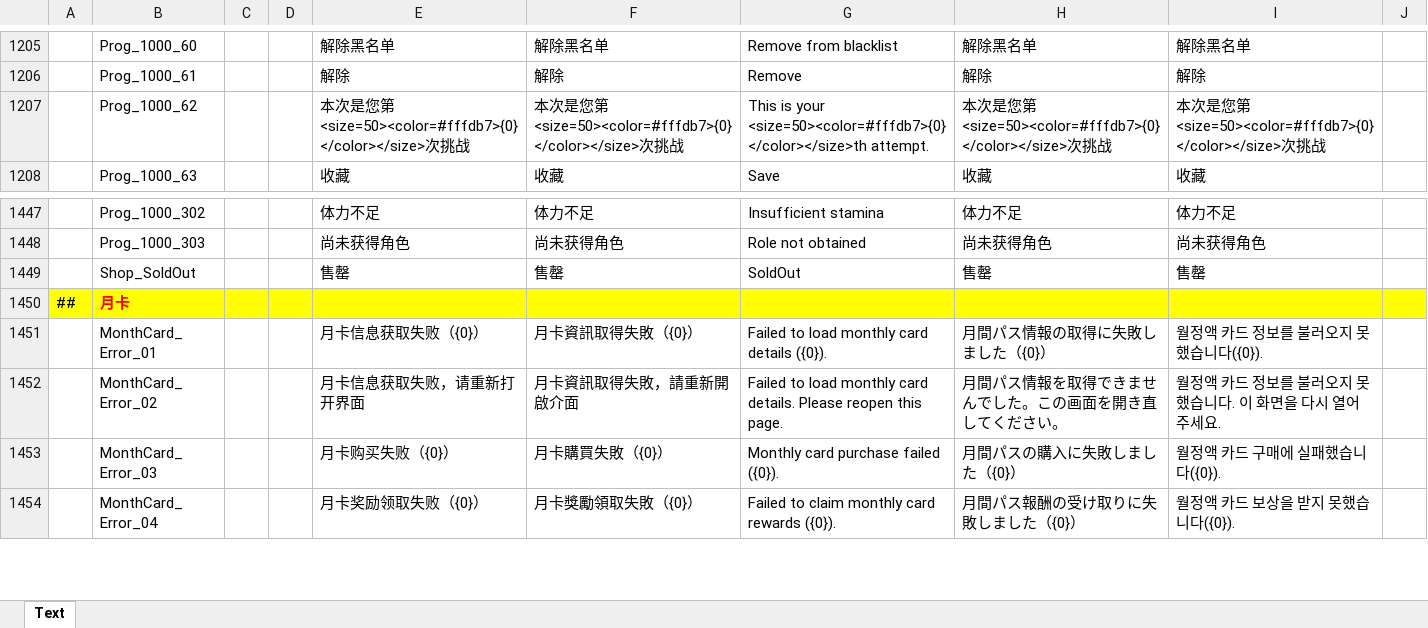
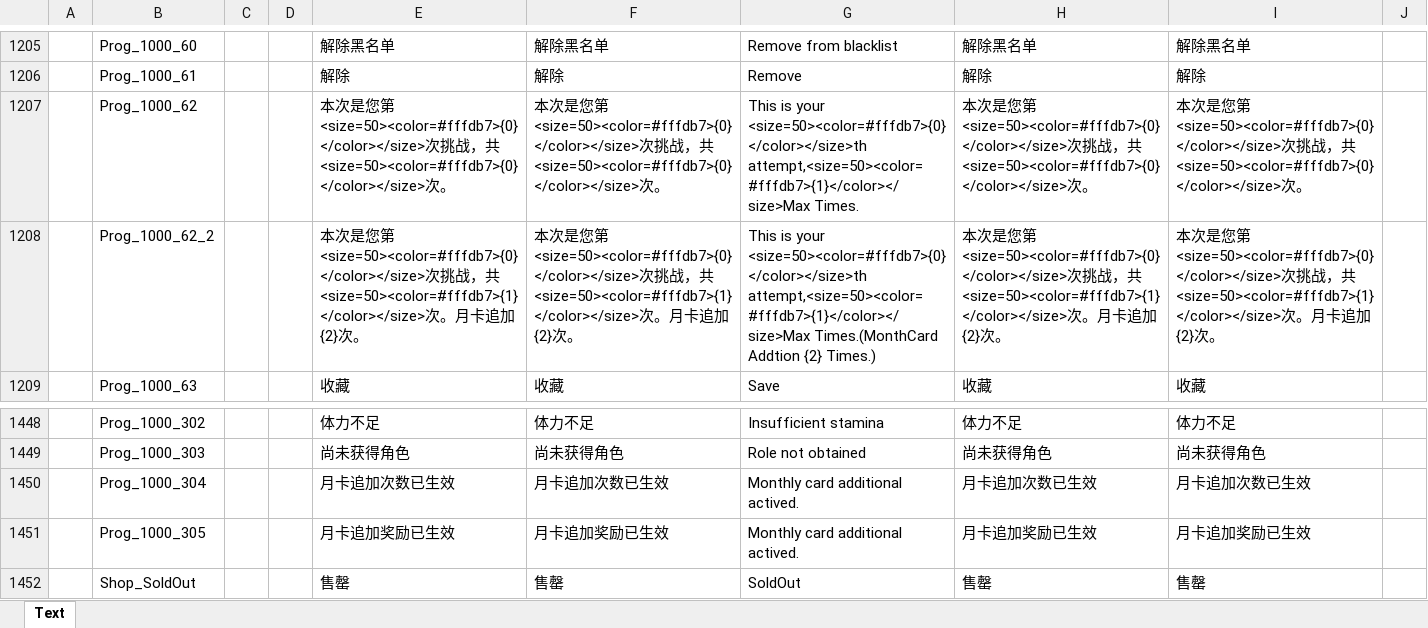
Before and after one commit to zjiang-create/-, an Excel workbook: 数值知识库-网页版GPT/源表/W-TextTranslation-文本翻译表.xlsx, sheet Text, drawn as a sheet; only a part is shown, gaps mark what is left out; the shorter side is filled out with more unchanged rows; values as stored, in another font and other column widths than the file's, no borders; the diff names each change by its address in the sheet, - before the commit and + after, or states it on an @@ line.

```diff
--- a/数值知识库-网页版GPT/源表/W-TextTranslation-文本翻译表.xlsx (sheet Text)
+++ b/数值知识库-网页版GPT/源表/W-TextTranslation-文本翻译表.xlsx (sheet Text)
-E1207: …挑战
+E1207: …挑战，共<size=50><color=#fffdb7>{0}</color></size>次。
-F1207: …挑战
+F1207: …挑战，共<size=50><color=#fffdb7>{0}</color></size>次。
-G1207: …your <size=50><color=#fffdb7>{0}</color></size>th attempt.
+G1207: …your <size=50><color=#fffdb7>{0}</color></size>th attempt,<size=50><color=#fffdb7>{1}</color></size>Max Times.
-H1207: …挑战
+H1207: …挑战，共<size=50><color=#fffdb7>{0}</color></size>次。
-I1207: …挑战
+I1207: …挑战，共<size=50><color=#fffdb7>{0}</color></size>次。
+row 1208:  | Prog_1000_62_2 |  |  | 本次是您第<size=50><color=#fffdb7>{0}</color></size>次挑战，共<size=50><color=#fffdb7>{1}</color></size>次。月卡追加{2}次。 | 本次是您第<size=50><color=#fffdb7>{0}</color></size>次挑战，共<size=50><color=#fffdb7>{1}</color></size>次。月卡追加{2}次。 | This is your <size=50><color=#fffdb7>{0}</color></size>th attempt,<size=50><color=#fffdb7>{1}</color></size>Max Times.(MonthCard Addtion {2} Times.) | 本次是您第<size=50><color=#fffdb7>{0}</color></size>次挑战，共<size=50><color=#fffdb7>{1}</color></size>次。月卡追加{2}次。 | 本次是您第<size=50><color=#fffdb7>{0}</color></size>次挑战，共<size=50><color=#fffdb7>{1}</color></size>次。月卡追加{2}次。
+row 1450:  | Prog_1000_304 |  |  | 月卡追加次数已生效 | 月卡追加次数已生效 | Monthly card additional actived. | 月卡追加次数已生效 | 月卡追加次数已生效
+row 1451:  | Prog_1000_305 |  |  | 月卡追加奖励已生效 | 月卡追加奖励已生效 | Monthly card additional actived. | 月卡追加奖励已生效 | 月卡追加奖励已生效
```
Also changed, not shown: 数值知识库-网页版GPT/源表/B-ObjectLibrary-编辑器物件表.xlsx, 数值知识库-网页版GPT/源表/X-systemConfiguration-系统配置表.xlsx, 2 other files.
